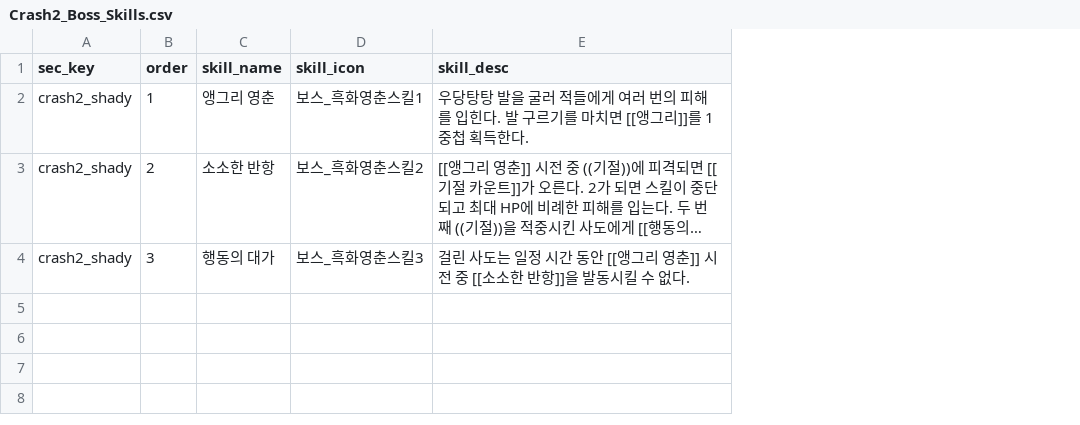
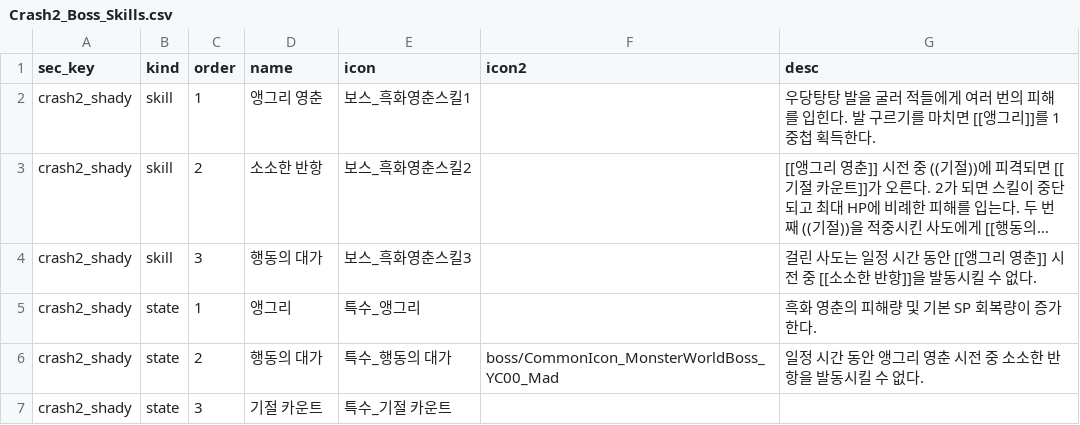
Before and after one commit to mediate1082/Trickal-Revive-Skill-Guide-Beta-0.8, a CSV file: data/Crash2_Boss_Skills.csv, drawn as a sheet; long unchanged cells end in …; addresses are those after the commit; the diff names each change by its address in the sheet, - before the commit and + after, or states it on an @@ line.

```diff
--- a/data/Crash2_Boss_Skills.csv
+++ b/data/Crash2_Boss_Skills.csv
+column B (kind), rows 2-4: all skill
+column F (icon2), empty
-D1: skill_name
+D1: name
-E1: skill_icon
+E1: icon
-G1: skill_desc
+G1: desc
+row 5: crash2_shady | state | 1 | 앵그리 | 특수_앵그리 |  | 흑화 영춘의 피해량 및 기본 SP 회복량이 증가한다.
+row 6: crash2_shady | state | 2 | 행동의 대가 | 특수_행동의 대가 | boss/CommonIcon_MonsterWorldBoss_YC00_Mad | 일정 시간 동안 앵그리 영춘 시전 중 소소한 반항을 발동시킬 수 없다.
+row 7: crash2_shady | state | 3 | 기절 카운트 | 특수_기절 카운트
```
Also changed, not shown: 6 other files.
